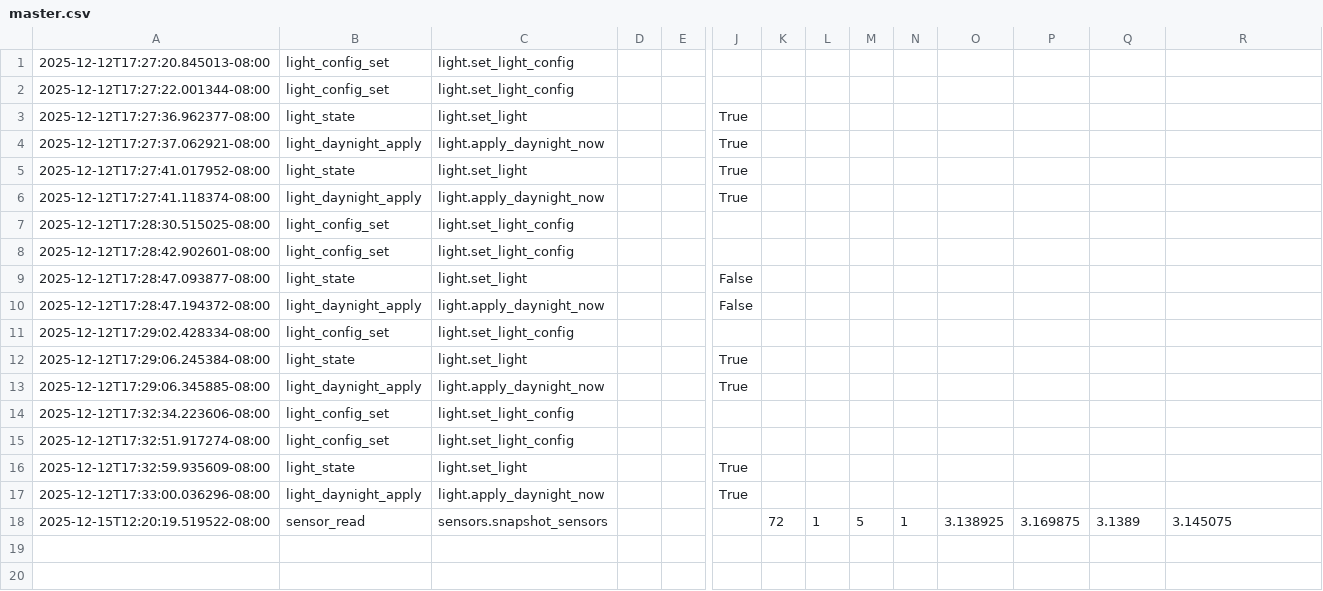
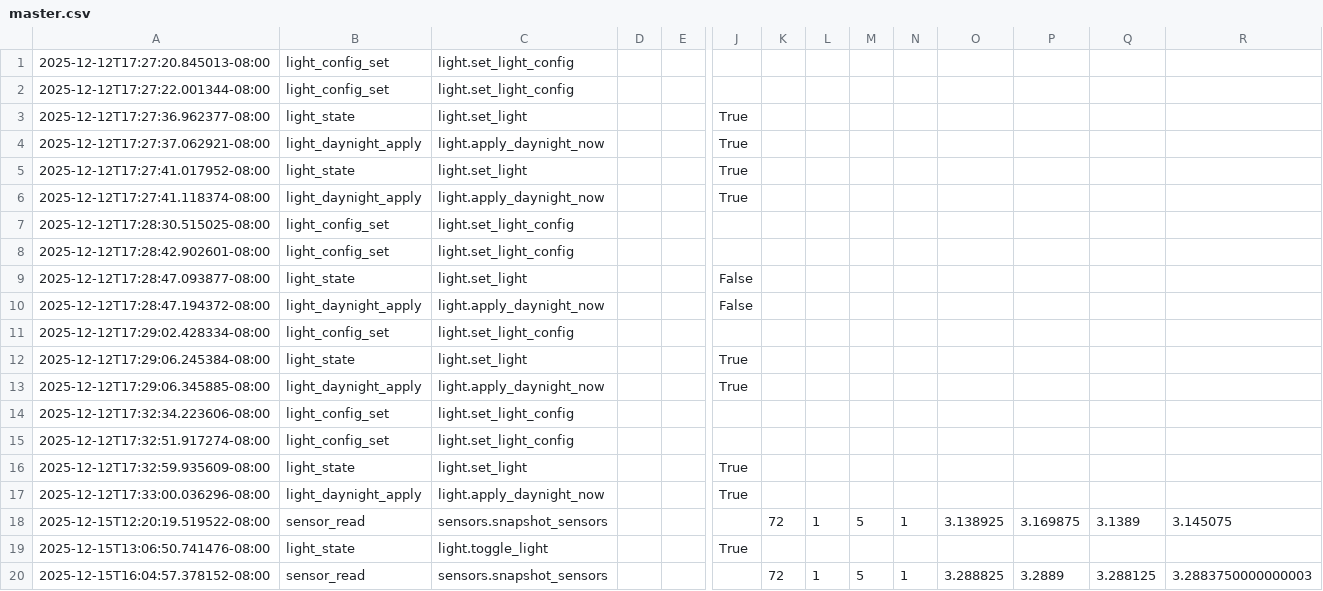
Before and after one commit to ARCS-FOODI/AMiGA, a CSV file: data/master.csv, drawn as a sheet; only a part is shown, gaps mark what is left out; rows hold the shown columns only; the diff names each change by its address in the sheet, - before the commit and + after, or states it on an @@ line.

```diff
--- a/data/master.csv
+++ b/data/master.csv
+row 19: 2025-12-15T13:06:50.741476-08:00 | light_state | light.toggle_light |  |  | True
+row 20: 2025-12-15T16:04:57.378152-08:00 | sensor_read | sensors.snapshot_sensors |  |  |  | 72 | 1 | 5 | 1 | 3.288825 | 3.2889 | 3.288125 | 3.2883750000000003
```
Also changed, not shown: 2 other files.
